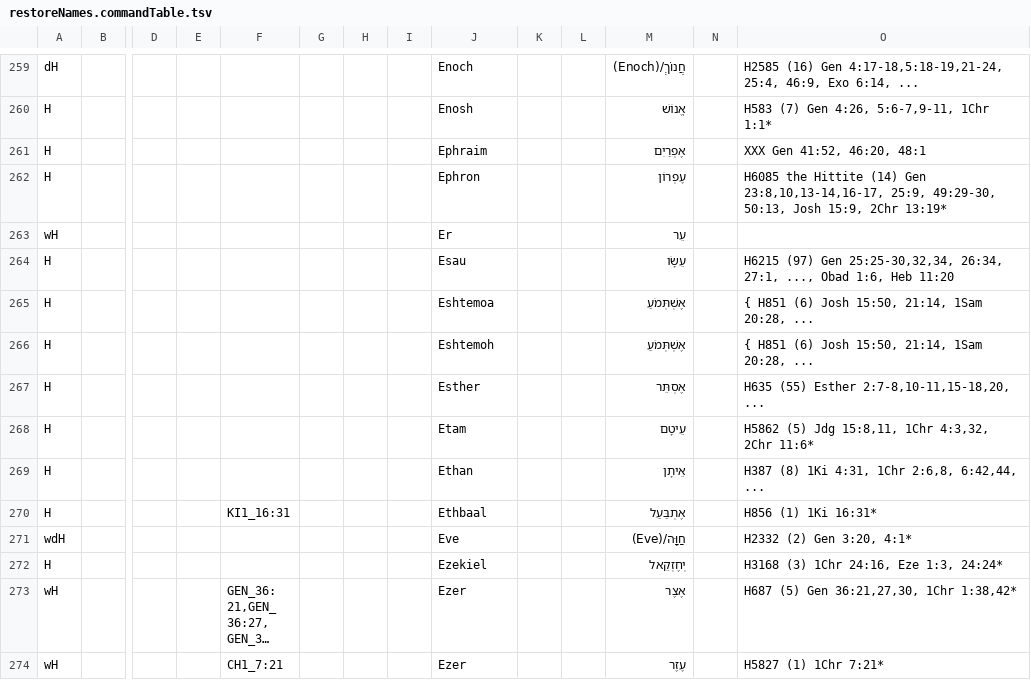
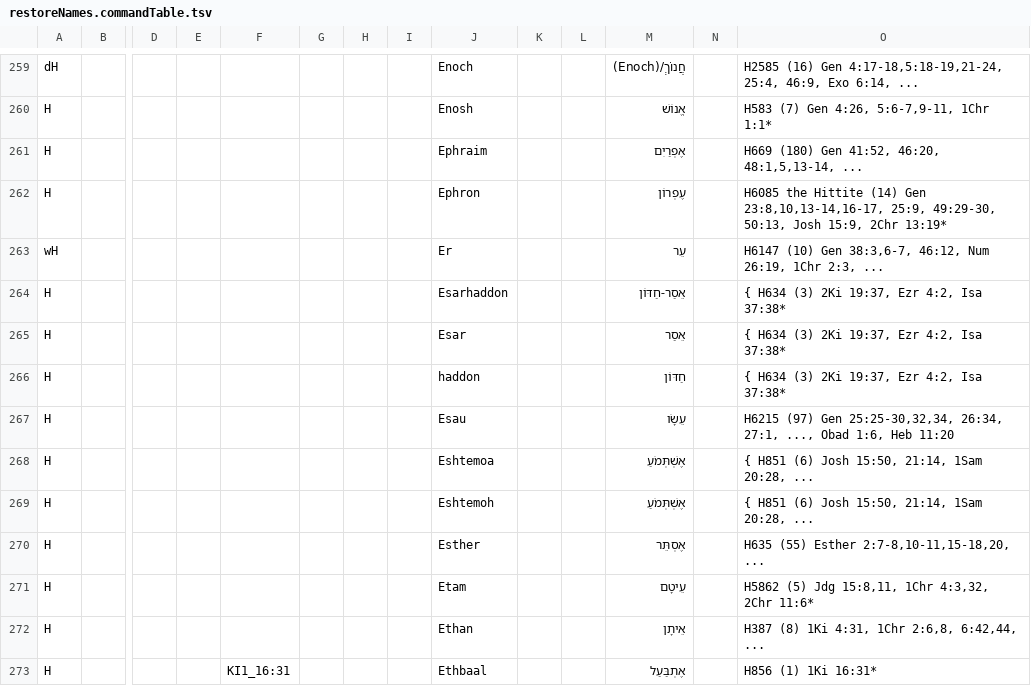
Before and after one commit to Freely-Given-org/OpenEnglishTranslation--OET, a TSV file: scripts/ScriptedOTUpdates/restoreNames.commandTable.tsv, drawn as a sheet; only a part is shown, gaps mark what is left out; the shorter side is filled out with more unchanged rows; long unchanged cells end in …; rows hold the shown columns only; the diff names each change by its address in the sheet, - before the commit and + after, or states it on an @@ line.

```diff
--- a/scripts/ScriptedOTUpdates/restoreNames.commandTable.tsv
+++ b/scripts/ScriptedOTUpdates/restoreNames.commandTable.tsv
-O261: XXX Gen 41:52, 46:20, 48:1
+O261: H669 (180) Gen 41:52, 46:20, 48:1,5,13-14, ...
-O263: (empty)
+O263: H6147 (10) Gen 38:3,6-7, 46:12, Num 26:19, 1Chr 2:3, ...
+row 264: H |  |  |  |  |  |  |  | Esarhaddon |  |  | אֵסַר-חַדּוֹן |  | { H634 (3) 2Ki 19:37, Ezr 4:2, Isa 37:38*
+row 265: H |  |  |  |  |  |  |  | Esar |  |  | אֵסַר |  | { H634 (3) 2Ki 19:37, Ezr 4:2, Isa 37:38*
+row 266: H |  |  |  |  |  |  |  | haddon |  |  | חַדּוֹן |  | { H634 (3) 2Ki 19:37, Ezr 4:2, Isa 37:38*
```
Also changed, not shown: 1 other file.
